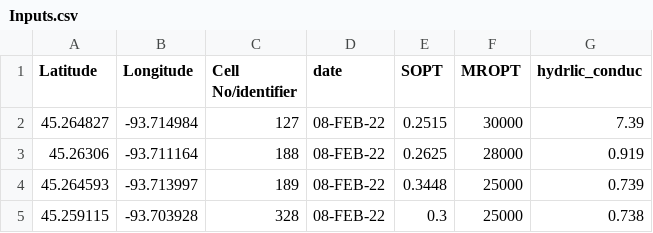
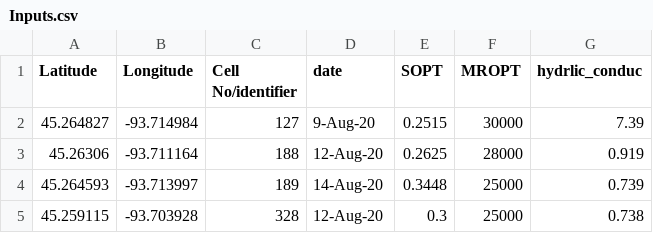
Before and after one commit to sourav164/Freeze_thaw_GIS, a CSV file: Inputs.csv, drawn as a sheet.

```diff
--- a/Inputs.csv
+++ b/Inputs.csv
@@ -1,5 +1,5 @@
 Latitude,Longitude,Cell No/identifier,date,SOPT,MROPT,hydrlic_conduc
-45.264827,-93.714984,127,08-FEB-22,0.2515,30000,7.39
-45.26306,-93.711164,188,08-FEB-22,0.2625,28000,0.919
-45.264593,-93.713997,189,08-FEB-22,0.3448,25000,0.739
-45.259115,-93.703928,328,08-FEB-22,0.3,25000,0.738
+45.264827,-93.714984,127,9-Aug-20,0.2515,30000,7.39
+45.26306,-93.711164,188,12-Aug-20,0.2625,28000,0.919
+45.264593,-93.713997,189,14-Aug-20,0.3448,25000,0.739
+45.259115,-93.703928,328,12-Aug-20,0.3,25000,0.738
```
Also changed, not shown: output.csv, 3 other files.
